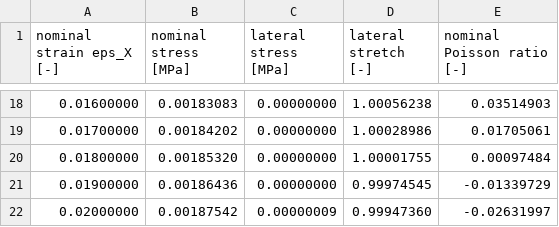
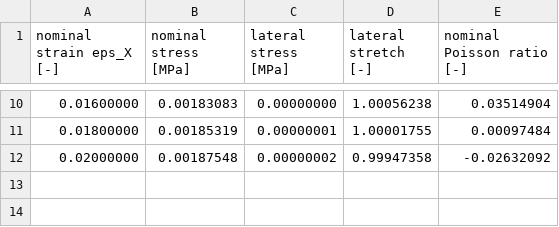
Before and after one commit to IMTEK-Simulation/muFFTTO, a CSV file: Stefanus/Testing file/exp_data/TR_SRI_2D_homogenization_finite_strain_elasticity_NeoHookean/Nx=32Ny=56_Green_X_simplified_full_cells1x2_imp0.001/Fig4_finite_strain_X.csv, drawn as a sheet; only a part is shown, gaps mark what is left out; the diff covers the shown part only.

```diff
--- a/Stefanus/Testing file/exp_data/TR_SRI_2D_homogenization_finite_strain_elasticity_NeoHookean/Nx=32Ny=56_Green_X_simplified_full_cells1x2_imp0.001/Fig4_finite_strain_X.csv
+++ b/Stefanus/Testing file/exp_data/TR_SRI_2D_homogenization_finite_strain_elasticity_NeoHookean/Nx=32Ny=56_Green_X_simplified_full_cells1x2_imp0.001/Fig4_finite_strain_X.csv
@@ -18,5 +10,3 @@ nominal strain eps_X [-],nominal stress [MPa],lateral stress [MPa],lateral stret
-0.01600000,0.00183083,0.00000000,1.00056238,0.03514903
-0.01700000,0.00184202,0.00000000,1.00028986,0.01705061
-0.01800000,0.00185320,0.00000000,1.00001755,0.00097484
-0.01900000,0.00186436,0.00000000,0.99974545,-0.01339729
-0.02000000,0.00187542,0.00000009,0.99947360,-0.02631997
+0.01600000,0.00183083,0.00000000,1.00056238,0.03514904
+0.01800000,0.00185319,0.00000001,1.00001755,0.00097484
+0.02000000,0.00187548,0.00000002,0.99947358,-0.02632092
```
Also changed, not shown: 8 removed rows and 24 edited cells elsewhere in this file, Stefanus/Testing file/exp_data/TR_SRI_2D_homogenization_finite_strain_elasticity_NeoHookean/Nx=32Ny=56_Green_X_simplified_full_cells1x2_imp0.001/stress_strain_fig4.csv, 2 other files.
